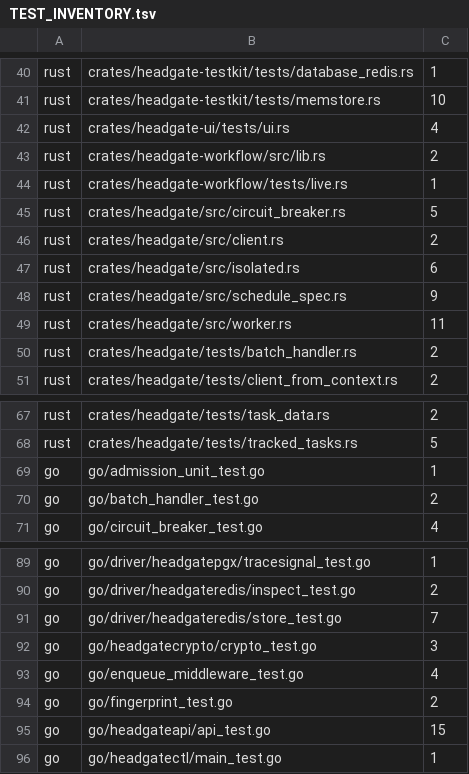
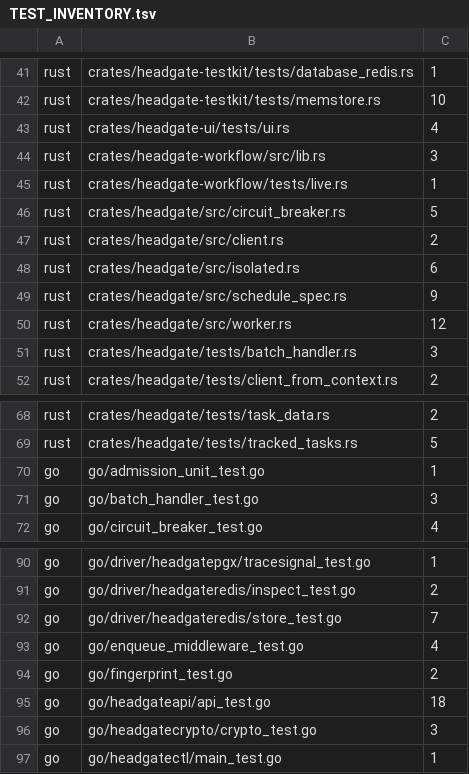
Before and after one commit to Mujhtech/headgate, a TSV file: conformance/TEST_INVENTORY.tsv, drawn as a sheet; only a part is shown, gaps mark what is left out; the diff covers the shown part only.

```diff
--- a/conformance/TEST_INVENTORY.tsv
+++ b/conformance/TEST_INVENTORY.tsv
@@ -42,3 +43,3 @@ rust	crates/headgate-testkit/tests/memstore.rs	10
 rust	crates/headgate-ui/tests/ui.rs	4
-rust	crates/headgate-workflow/src/lib.rs	2
+rust	crates/headgate-workflow/src/lib.rs	3
 rust	crates/headgate-workflow/tests/live.rs	1
@@ -48,4 +49,4 @@ rust	crates/headgate/src/isolated.rs	6
 rust	crates/headgate/src/schedule_spec.rs	9
-rust	crates/headgate/src/worker.rs	11
-rust	crates/headgate/tests/batch_handler.rs	2
+rust	crates/headgate/src/worker.rs	12
+rust	crates/headgate/tests/batch_handler.rs	3
 rust	crates/headgate/tests/client_from_context.rs	2
@@ -69,3 +70,3 @@ rust	crates/headgate/tests/tracked_tasks.rs	5
 go	go/admission_unit_test.go	1
-go	go/batch_handler_test.go	2
+go	go/batch_handler_test.go	3
 go	go/circuit_breaker_test.go	4
@@ -91,6 +92,6 @@ go	go/driver/headgateredis/inspect_test.go	2
 go	go/driver/headgateredis/store_test.go	7
-go	go/headgatecrypto/crypto_test.go	3
 go	go/enqueue_middleware_test.go	4
 go	go/fingerprint_test.go	2
-go	go/headgateapi/api_test.go	15
+go	go/headgateapi/api_test.go	18
+go	go/headgatecrypto/crypto_test.go	3
 go	go/headgatectl/main_test.go	1
```
Also changed, not shown: 3 added rows, 1 removed row and 5 edited cells elsewhere in this file.
